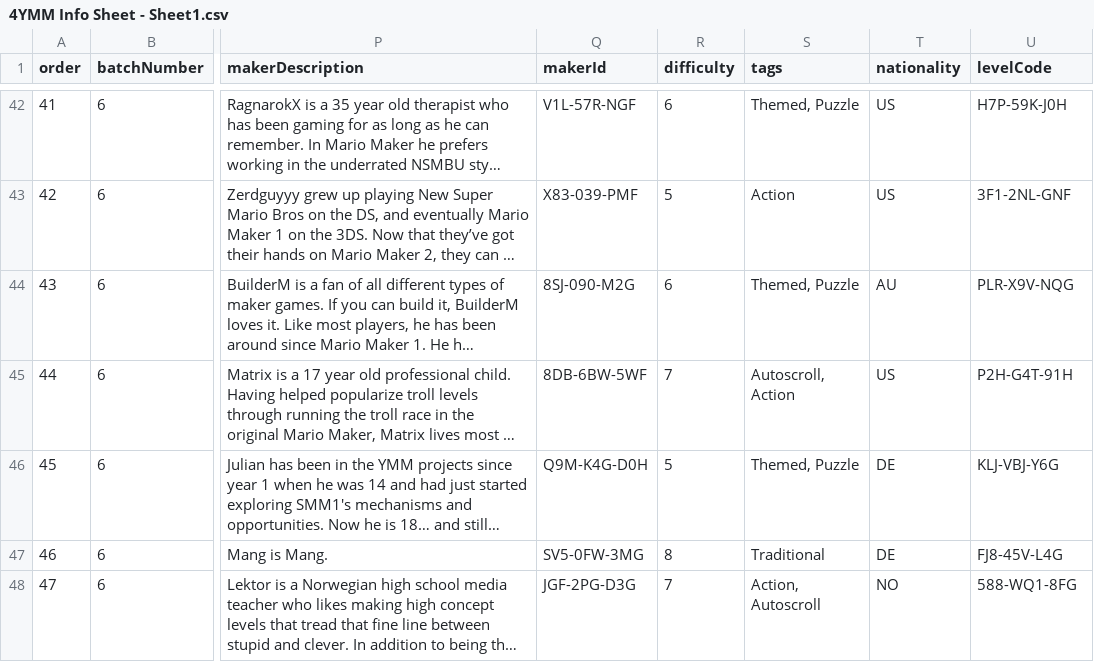
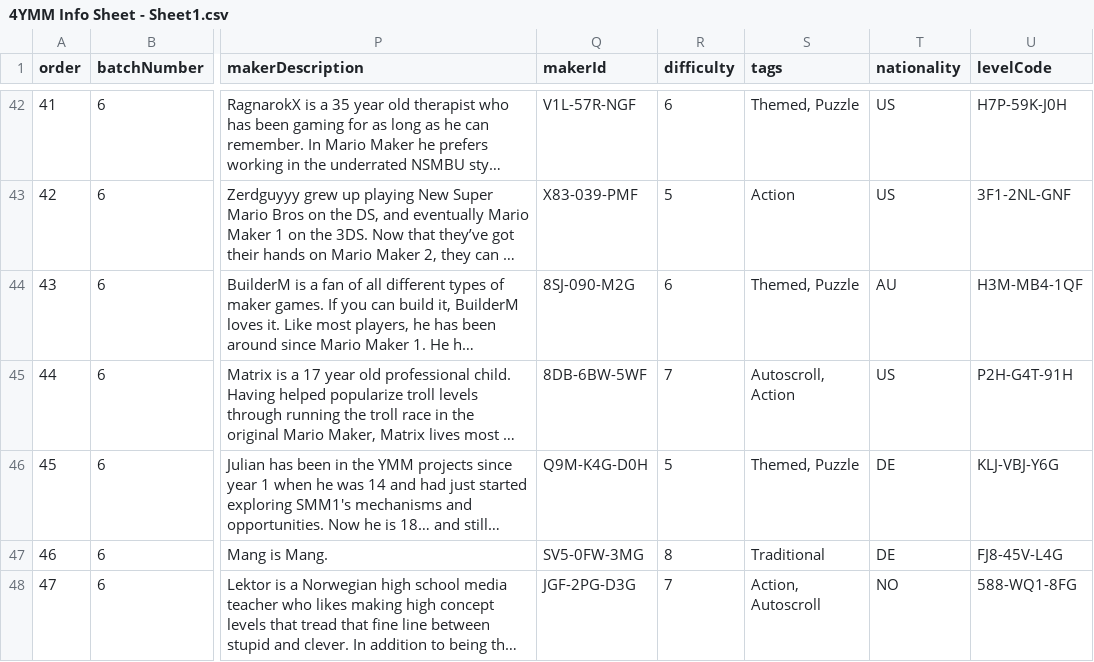
Before and after one commit to nicobrinkkemper/4ymm, a CSV file: src/data/4YMM Info Sheet - Sheet1.csv, drawn as a sheet; only a part is shown, gaps mark what is left out; long unchanged cells end in …; the diff names each change by its address in the sheet, - before the commit and + after, or states it on an @@ line.

Commit message:
change level code BuilderM

```diff
--- a/src/data/4YMM Info Sheet - Sheet1.csv
+++ b/src/data/4YMM Info Sheet - Sheet1.csv
-U44 (levelCode): PLR-X9V-NQG
+U44 (levelCode): H3M-MB4-1QF
```
Also changed, not shown: 4 other files.
